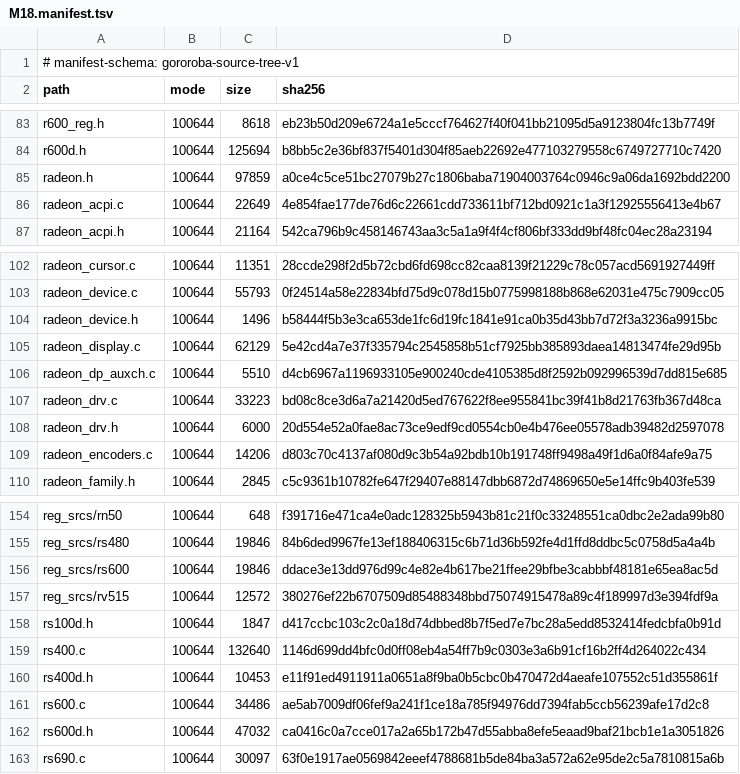
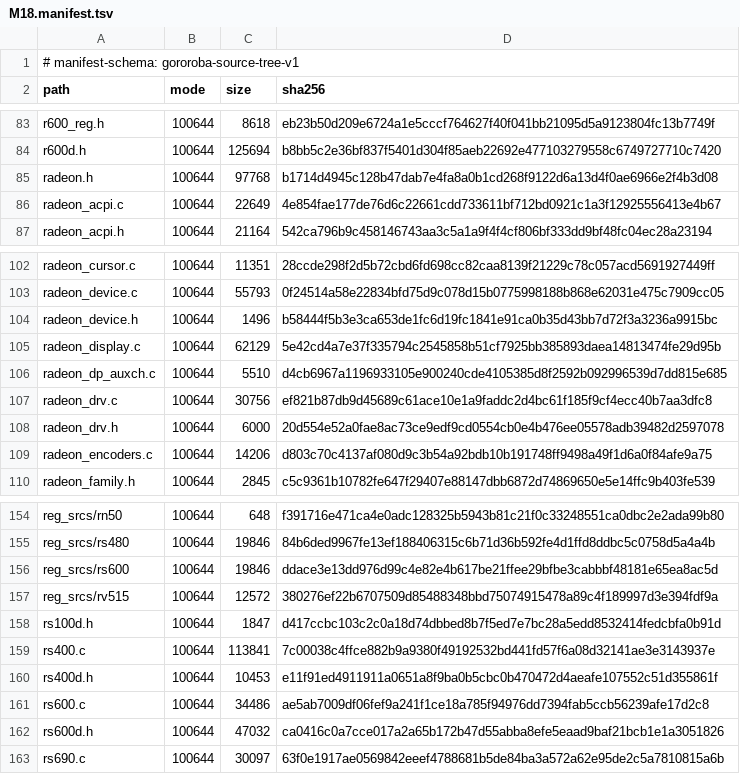
Before and after one commit to Oichkatzelesfrettschen/linux-radeon-gororoba, a TSV file: migration/expected-prefixes/mechanism/M18.manifest.tsv, drawn as a sheet; only a part is shown, gaps mark what is left out.

```diff
--- a/migration/expected-prefixes/mechanism/M18.manifest.tsv
+++ b/migration/expected-prefixes/mechanism/M18.manifest.tsv
@@ -84,3 +84,3 @@ r600_reg.h	100644	8618	eb23b50d209e6724a1e5cccf764627f40f041bb21095d5a9123804fc1
 r600d.h	100644	125694	b8bb5c2e36bf837f5401d304f85aeb22692e477103279558c6749727710c7420
-radeon.h	100644	97859	a0ce4c5ce51bc27079b27c1806baba71904003764c0946c9a06da1692bdd2200
+radeon.h	100644	97768	b1714d4945c128b47dab7e4fa8a0b1cd268f9122d6a13d4f0ae6966e2f4b3d08
 radeon_acpi.c	100644	22649	4e854fae177de76d6c22661cdd733611bf712bd0921c1a3f12925556413e4b67
@@ -106,3 +106,3 @@ radeon_display.c	100644	62129	5e42cd4a7e37f335794c2545858b51cf7925bb385893daea14
 radeon_dp_auxch.c	100644	5510	d4cb6967a1196933105e900240cde4105385d8f2592b092996539d7dd815e685
-radeon_drv.c	100644	33223	bd08c8ce3d6a7a21420d5ed767622f8ee955841bc39f41b8d21763fb367d48ca
+radeon_drv.c	100644	30756	ef821b87db9d45689c61ace10e1a9faddc2d4bc61f185f9cf4ecc40b7aa3dfc8
 radeon_drv.h	100644	6000	20d554e52a0fae8ac73ce9edf9cd0554cb0e4b476ee05578adb39482d2597078
@@ -158,3 +158,3 @@ reg_srcs/rv515	100644	12572	380276ef22b6707509d85488348bbd75074915478a89c4f18999
 rs100d.h	100644	1847	d417ccbc103c2c0a18d74dbbed8b7f5ed7e7bc28a5edd8532414fedcbfa0b91d
-rs400.c	100644	132640	1146d699dd4bfc0d0ff08eb4a54ff7b9c0303e3a6b91cf16b2ff4d264022c434
+rs400.c	100644	113841	7c00038c4ffce882b9a9380f49192532bd441fd57f6a08d32141ae3e3143937e
 rs400d.h	100644	10453	e11f91ed4911911a0651a8f9ba0b5cbc0b470472d4aeafe107552c51d355861f
```
Also changed, not shown: docs/reconstruction-commit-plan.tsv, docs/reconstruction-effect-assignments.tsv, 8 other files.
